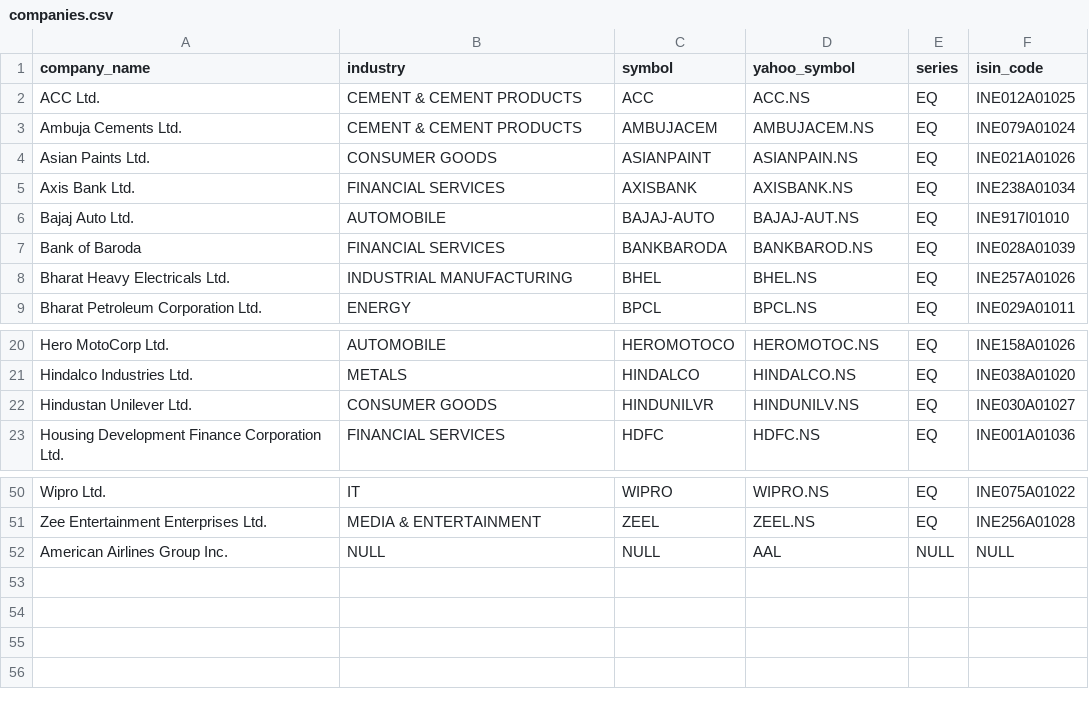
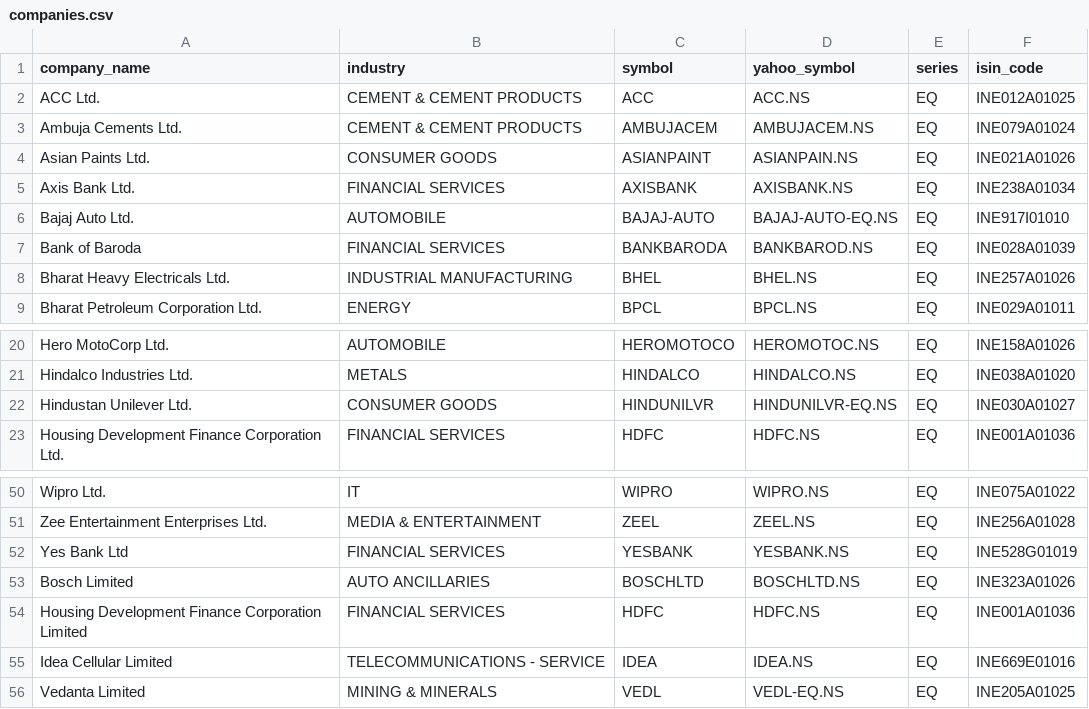
Before and after one commit to aneeshjk25/myapp, a CSV file: props/companies.csv, drawn as a sheet; only a part is shown, gaps mark what is left out.

Commit message:
Added new companies in import script added new rake task which will notify user of high and low

```diff
--- a/props/companies.csv
+++ b/props/companies.csv
@@ -5,3 +5,3 @@
 "Axis Bank Ltd.","FINANCIAL SERVICES","AXISBANK","AXISBANK.NS","EQ","INE238A01034"
-"Bajaj Auto Ltd.","AUTOMOBILE","BAJAJ-AUTO","BAJAJ-AUT.NS","EQ","INE917I01010"
+"Bajaj Auto Ltd.","AUTOMOBILE","BAJAJ-AUTO","BAJAJ-AUTO-EQ.NS","EQ","INE917I01010"
 "Bank of Baroda","FINANCIAL SERVICES","BANKBARODA","BANKBAROD.NS","EQ","INE028A01039"
@@ -21,3 +21,3 @@
 "Hindalco Industries Ltd.","METALS","HINDALCO","HINDALCO.NS","EQ","INE038A01020"
-"Hindustan Unilever Ltd.","CONSUMER GOODS","HINDUNILVR","HINDUNILV.NS","EQ","INE030A01027"
+"Hindustan Unilever Ltd.","CONSUMER GOODS","HINDUNILVR","HINDUNILVR-EQ.NS","EQ","INE030A01027"
 "Housing Development Finance Corporation Ltd.","FINANCIAL SERVICES","HDFC","HDFC.NS","EQ","INE001A01036"
@@ -51,2 +51,6 @@
 "Zee Entertainment Enterprises Ltd.","MEDIA & ENTERTAINMENT","ZEEL","ZEEL.NS","EQ","INE256A01028"
-"American Airlines Group Inc.",NULL,NULL,"AAL",NULL,NULL
+"Yes Bank Ltd","FINANCIAL SERVICES","YESBANK","YESBANK.NS","EQ","INE528G01019"
+"Bosch Limited","AUTO ANCILLARIES","BOSCHLTD","BOSCHLTD.NS","EQ","INE323A01026"
+"Housing Development Finance Corporation Limited","FINANCIAL SERVICES","HDFC","HDFC.NS","EQ","INE001A01036"
+"Idea Cellular Limited","TELECOMMUNICATIONS - SERVICE","IDEA","IDEA.NS","EQ","INE669E01016"
+"Vedanta Limited","MINING & MINERALS","VEDL","VEDL-EQ.NS","EQ","INE205A01025"
```
Also changed, not shown: 3 other files.
